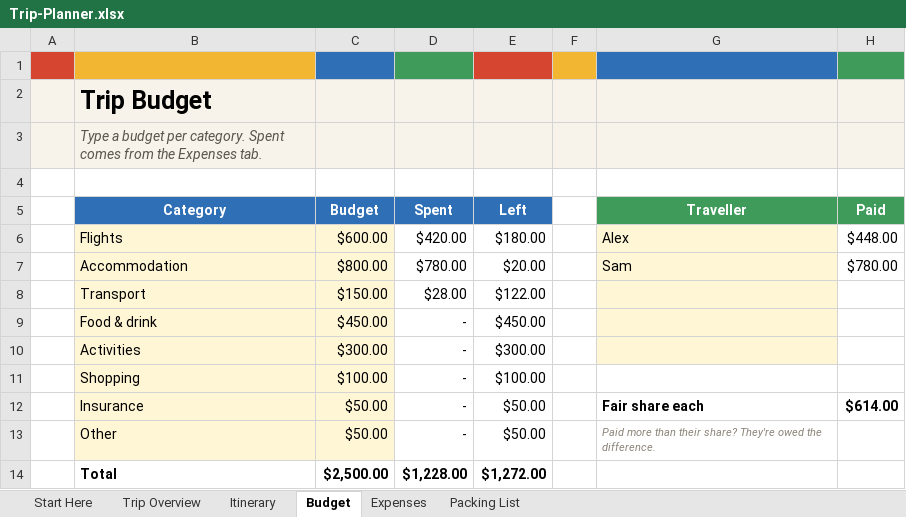
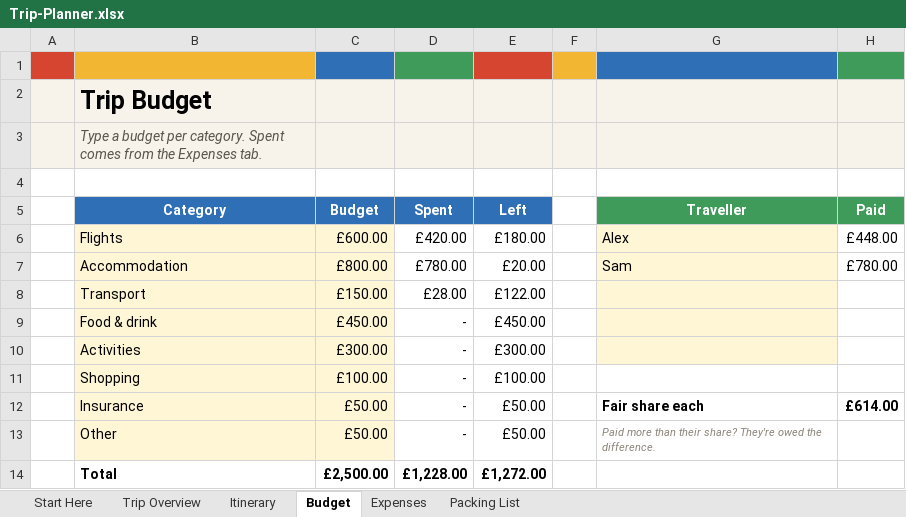
Before and after one commit to Faraz5788/Co-Pilot-Agents, an Excel workbook: etsy-templates/Trip-Planner.xlsx, sheet Budget, drawn as a sheet; values as stored, in another font and other column widths than the file's, no borders; charts and pictures and conditional formats not drawn; the diff names each change by its address in the sheet, - before the commit and + after, or states it on an @@ line.

```diff
--- a/etsy-templates/Trip-Planner.xlsx (sheet Budget)
+++ b/etsy-templates/Trip-Planner.xlsx (sheet Budget)
-C6 (Budget): $600.00
+C6 (Budget): £600.00
-D6 (Spent): $420.00
+D6 (Spent): £420.00
-E6 (Left): $180.00
+E6 (Left): £180.00
-H6 (Paid): $448.00
+H6 (Paid): £448.00
-C7 (Budget): $800.00
+C7 (Budget): £800.00
-D7 (Spent): $780.00
+D7 (Spent): £780.00
-E7 (Left): $20.00
+E7 (Left): £20.00
-H7 (Paid): $780.00
+H7 (Paid): £780.00
-C8 (Budget): $150.00
+C8 (Budget): £150.00
-D8 (Spent): $28.00
+D8 (Spent): £28.00
-E8 (Left): $122.00
+E8 (Left): £122.00
-C9 (Budget): $450.00
+C9 (Budget): £450.00
-E9 (Left): $450.00
+E9 (Left): £450.00
-C10 (Budget): $300.00
+C10 (Budget): £300.00
-E10 (Left): $300.00
+E10 (Left): £300.00
-C11 (Budget): $100.00
+C11 (Budget): £100.00
-E11 (Left): $100.00
+E11 (Left): £100.00
-C12:C13 (Budget): $50.00
+C12:C13 (Budget): £50.00
-E12:E13 (Left): $50.00
+E12:E13 (Left): £50.00
-H12 (Paid): $614.00
+H12 (Paid): £614.00
-C14 (Budget): $2,500.00
+C14 (Budget): £2,500.00
-D14 (Spent): $1,228.00
+D14 (Spent): £1,228.00
-E14 (Left): $1,272.00
+E14 (Left): £1,272.00
```
Also changed, not shown: sheet Trip Overview, sheet Itinerary, sheet Expenses, charts or pictures, etsy-templates/Budget-Planner.xlsx, 1 other file.
